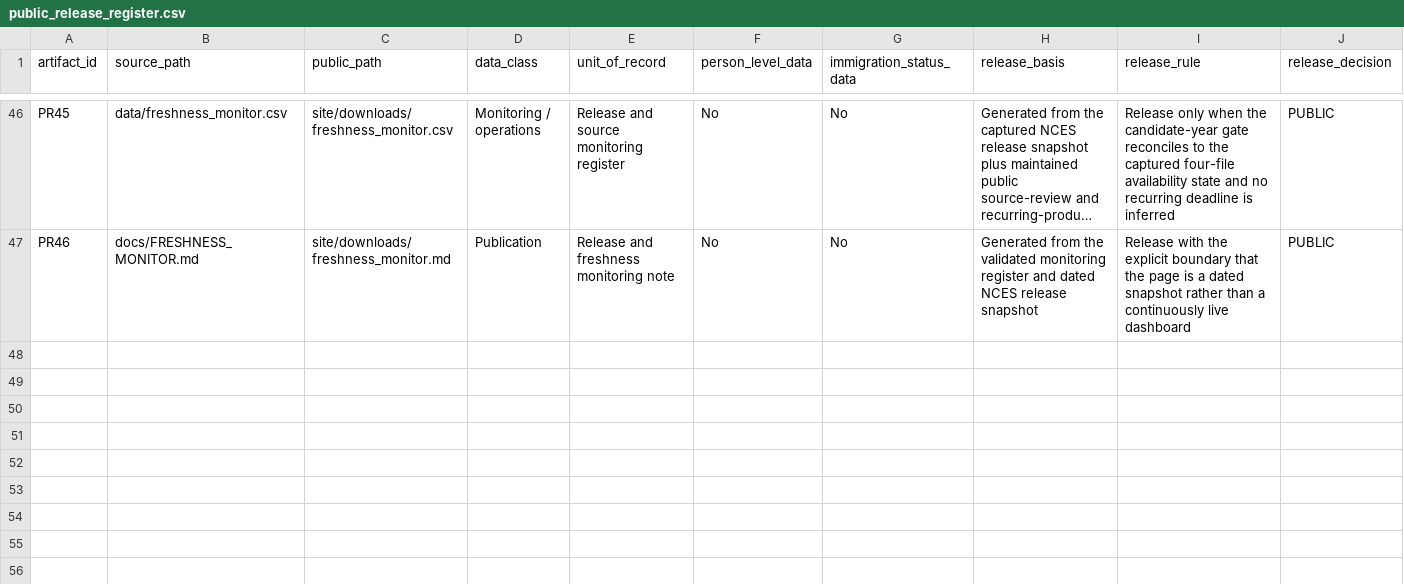
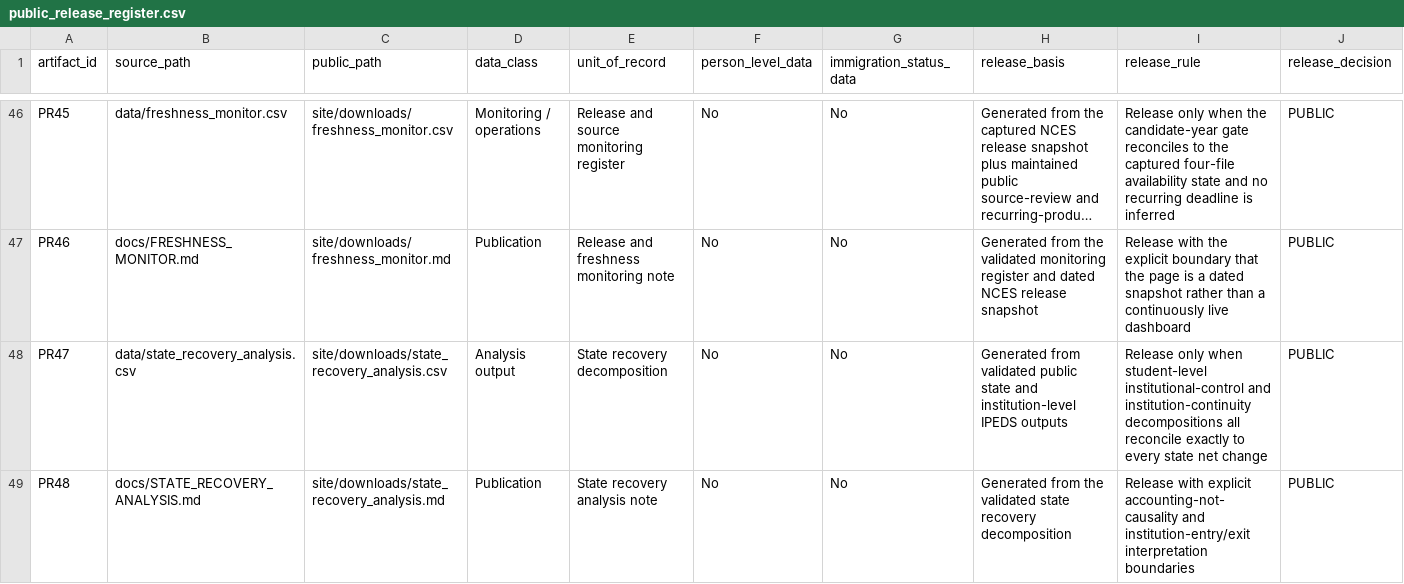
Before and after one commit to Joseph-Th/higher_education_and_immigration_demo, a CSV file: data/public_release_register.csv, drawn as a sheet; only a part is shown, gaps mark what is left out; long unchanged cells end in …; the diff names each change by its address in the sheet, - before the commit and + after, or states it on an @@ line.

```diff
--- a/data/public_release_register.csv
+++ b/data/public_release_register.csv
+row 48: PR47 | data/state_recovery_analysis.csv | site/downloads/state_recovery_analysis.csv | Analysis output | State recovery decomposition | No | No | Generated from validated public state and institution-level IPEDS outputs | Release only when student-level institutional-control and institution-continuity decompositions all reconcile exactly to every state net change | PUBLIC
+row 49: PR48 | docs/STATE_RECOVERY_ANALYSIS.md | site/downloads/state_recovery_analysis.md | Publication | State recovery analysis note | No | No | Generated from the validated state recovery decomposition | Release with explicit accounting-not-causality and institution-entry/exit interpretation boundaries | PUBLIC
```
Also changed, not shown: data/research_agenda.csv, site/downloads/public_release_register.csv, 26 other files.
